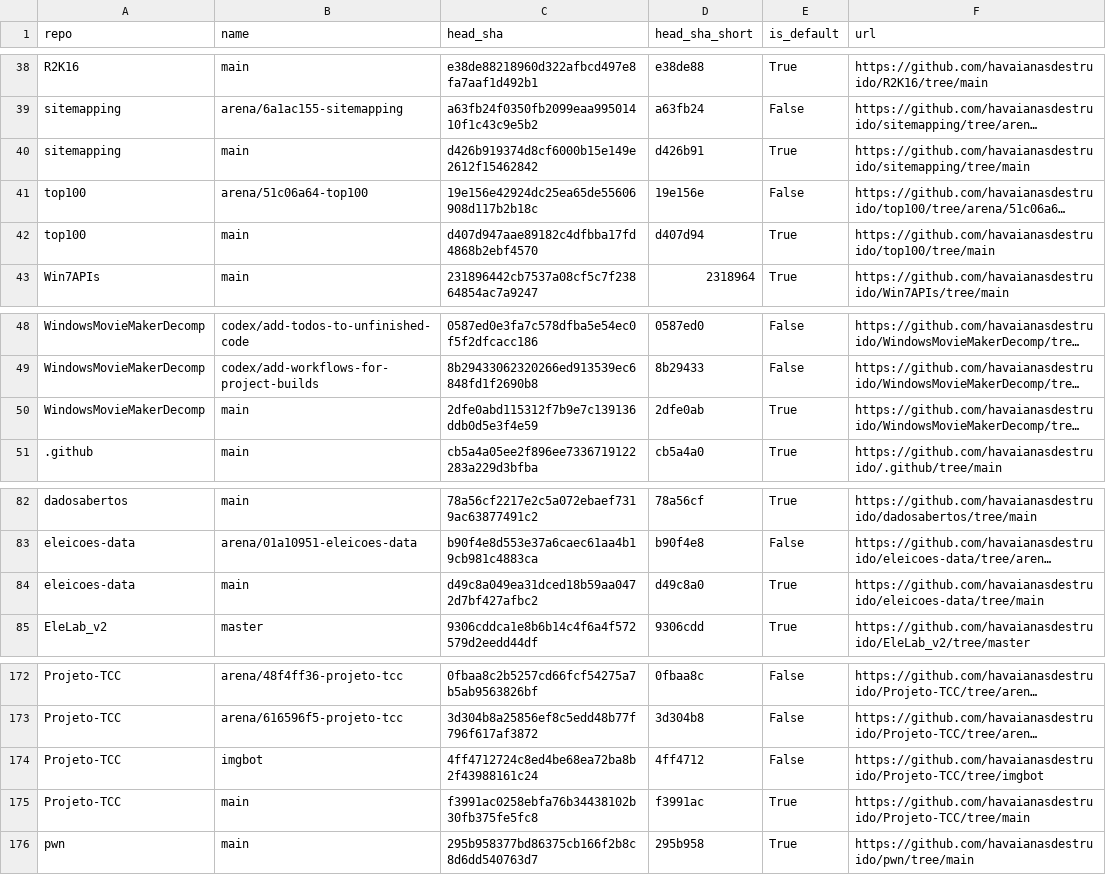
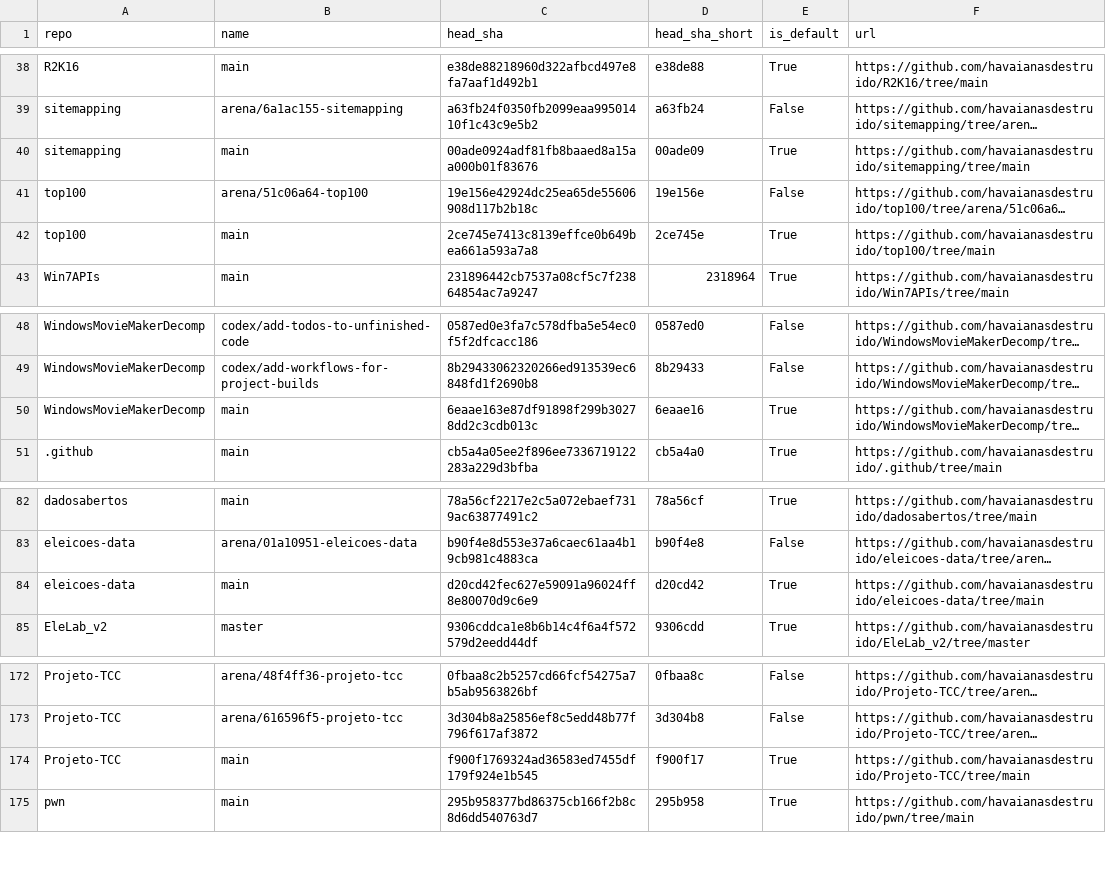
Before and after one commit to havaianasdestruido/sitemapping, a CSV file: reports/branches.csv, drawn as a sheet; only a part is shown, gaps mark what is left out; long unchanged cells end in …; removed rows and columns are numbered as before the commit, all else as after; the diff names each change by its address in the sheet, - before the commit and + after, or states it on an @@ line.

```diff
--- a/reports/branches.csv
+++ b/reports/branches.csv
-C40 (head_sha): d426b919374d8cf6000b15e149e2612f15462842
+C40 (head_sha): 00ade0924adf81fb8baaed8a15aa000b01f83676
-D40 (head_sha_short): d426b91
+D40 (head_sha_short): 00ade09
-C42 (head_sha): d407d947aae89182c4dfbba17fd4868b2ebf4570
+C42 (head_sha): 2ce745e7413c8139effce0b649bea661a593a7a8
-D42 (head_sha_short): d407d94
+D42 (head_sha_short): 2ce745e
-C50 (head_sha): 2dfe0abd115312f7b9e7c139136ddb0d5e3f4e59
+C50 (head_sha): 6eaae163e87df91898f299b30278dd2c3cdb013c
-D50 (head_sha_short): 2dfe0ab
+D50 (head_sha_short): 6eaae16
-C84 (head_sha): d49c8a049ea31dced18b59aa0472d7bf427afbc2
+C84 (head_sha): d20cd42fec627e59091a96024ff8e80070d9c6e9
-D84 (head_sha_short): d49c8a0
+D84 (head_sha_short): d20cd42
-row 174: Projeto-TCC | imgbot | 4ff4712724c8ed4be68ea72ba8b2f43988161c24 | 4ff4712 | False | https://github.com/havaianasdestruido/Projeto-TCC/tree/imgbot
-C174 (head_sha): f3991ac0258ebfa76b34438102b30fb375fe5fc8
+C174 (head_sha): f900f1769324ad36583ed7455df179f924e1b545
-D174 (head_sha_short): f3991ac
+D174 (head_sha_short): f900f17
```
Also changed, not shown: reports/contributors.csv, reports/following.csv, 26 other files.
